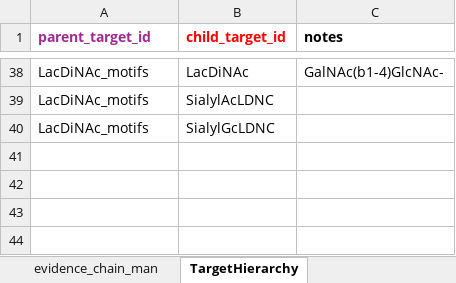
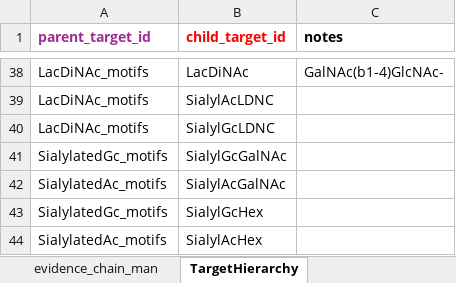
Before and after one commit to henry4204aaa/GlycoMSParser, an Excel workbook: 2025_demo/GlycoMSP_scoring_update_example_v5.xlsx, sheet TargetHierarchy, drawn as a sheet; only a part is shown, gaps mark what is left out; values as stored, in another font and other column widths than the file's, no borders; the diff names each change by its address in the sheet, - before the commit and + after, or states it on an @@ line.

```diff
--- a/2025_demo/GlycoMSP_scoring_update_example_v5.xlsx (sheet TargetHierarchy)
+++ b/2025_demo/GlycoMSP_scoring_update_example_v5.xlsx (sheet TargetHierarchy)
+row 41: SialylatedGc_motifs | SialylGcGalNAc
+row 42: SialylatedAc_motifs | SialylAcGalNAc
+row 43: SialylatedGc_motifs | SialylGcHex
+row 44: SialylatedAc_motifs | SialylAcHex
```
Also changed, not shown: sheet CompositionConsistency, sheet UnexpectedEvidencePenalty, 4 other files.
